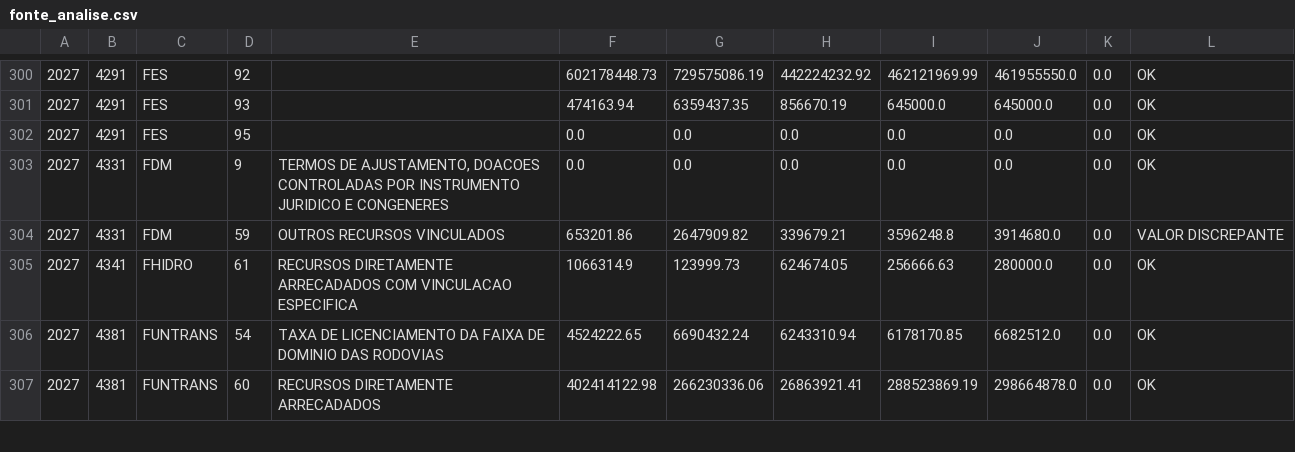
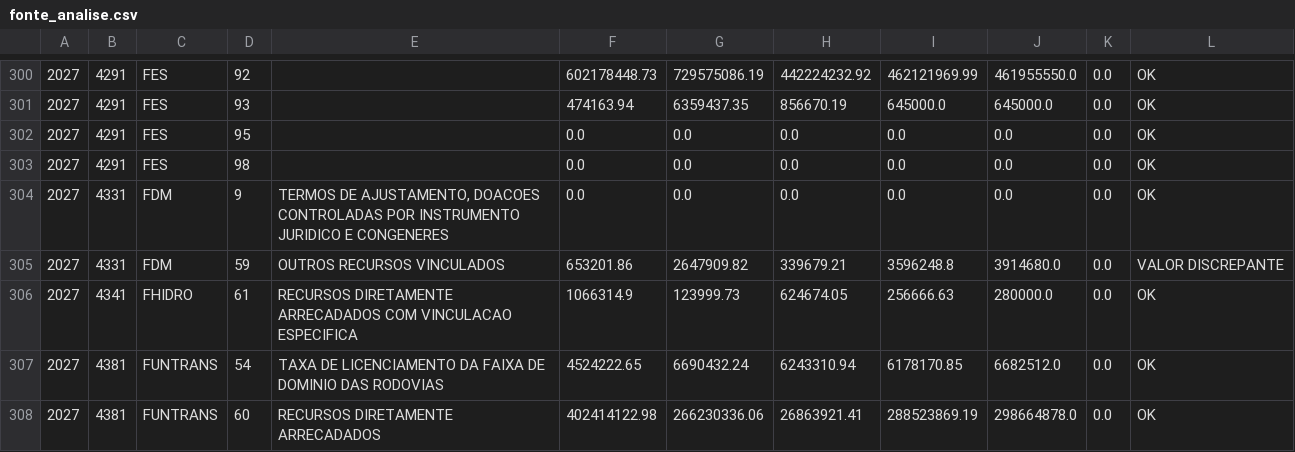
Before and after one commit to splor-mg/painel-ldo, a CSV file: data/fonte_analise.csv, drawn as a sheet; only a part is shown, gaps mark what is left out; the diff names each change by its address in the sheet, - before the commit and + after, or states it on an @@ line.

```diff
--- a/data/fonte_analise.csv
+++ b/data/fonte_analise.csv
+row 303: 2027 | 4291 | FES | 98 |  | 0.0 | 0.0 | 0.0 | 0.0 | 0.0 | 0.0 | OK
```
Also changed, not shown: data/receita_analise.csv, 3 other files.
